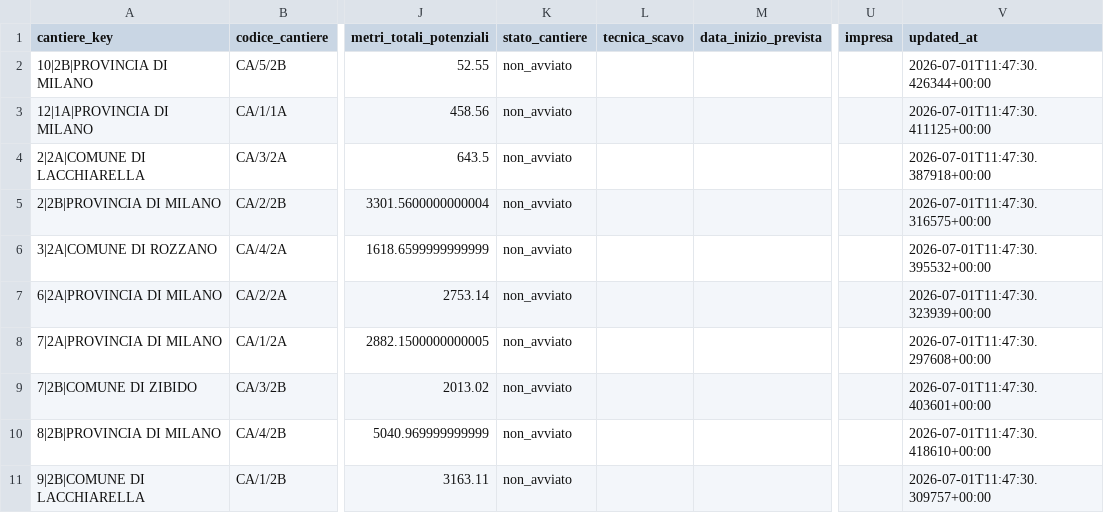
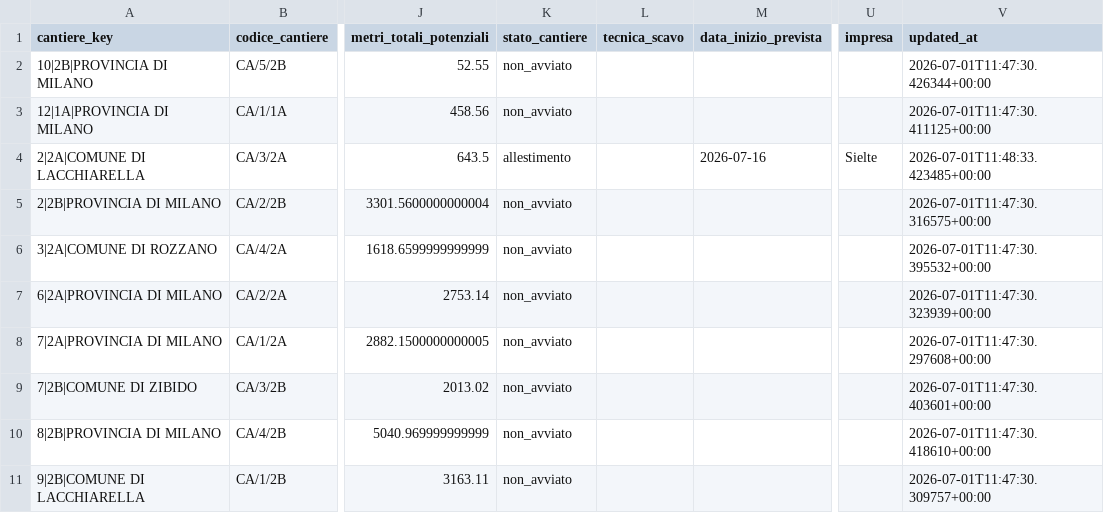
Before and after one commit to ENRI-RDS/dashboard, a CSV file: cantieri.csv, drawn as a sheet; only a part is shown, gaps mark what is left out; the diff names each change by its address in the sheet, - before the commit and + after, or states it on an @@ line.

Commit message:
Auto-update cantieri.csv via approvazione admin [skip ci]

```diff
--- a/cantieri.csv
+++ b/cantieri.csv
-K4 (stato_cantiere): non_avviato
+K4 (stato_cantiere): allestimento
-M4 (data_inizio_prevista): (empty)
+M4 (data_inizio_prevista): 2026-07-16
-U4 (impresa): (empty)
+U4 (impresa): Sielte
-V4 (updated_at): 2026-07-01T11:47:30.387918+00:00
+V4 (updated_at): 2026-07-01T11:48:33.423485+00:00
```
